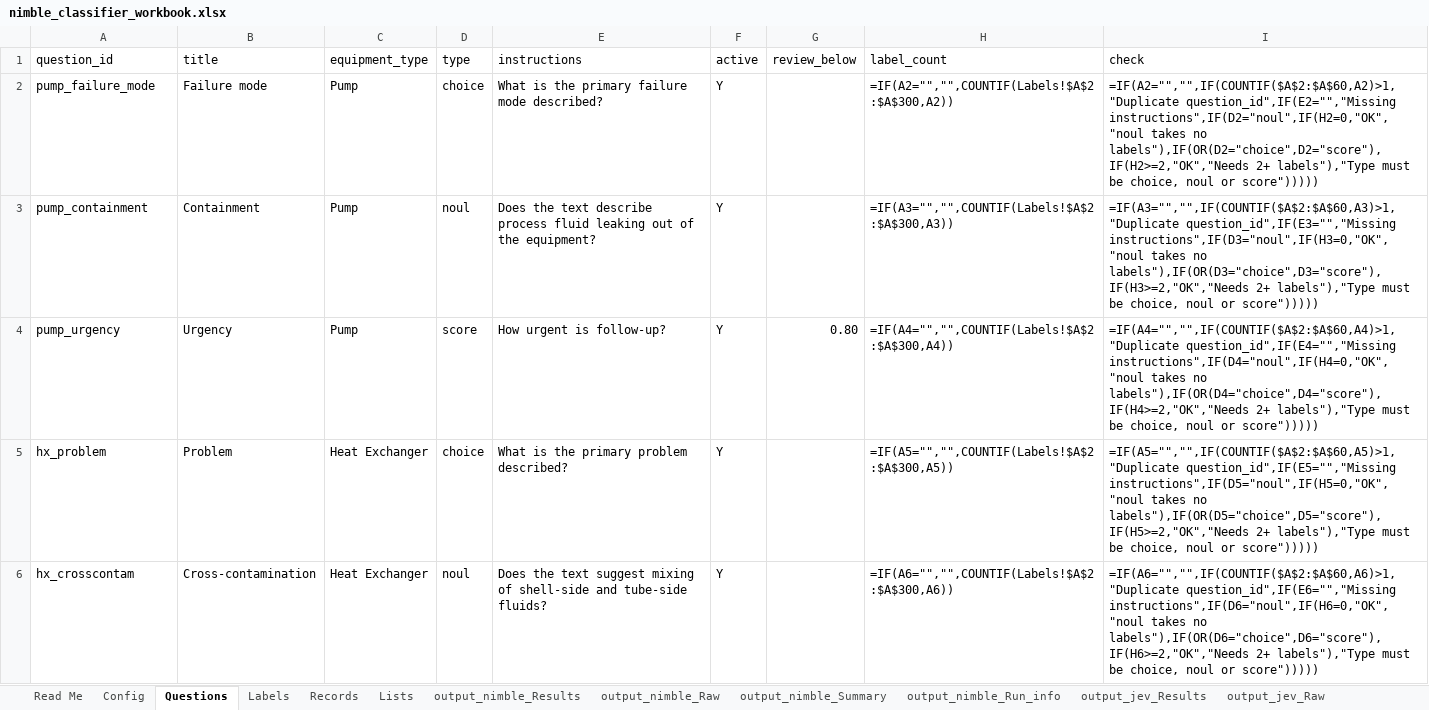
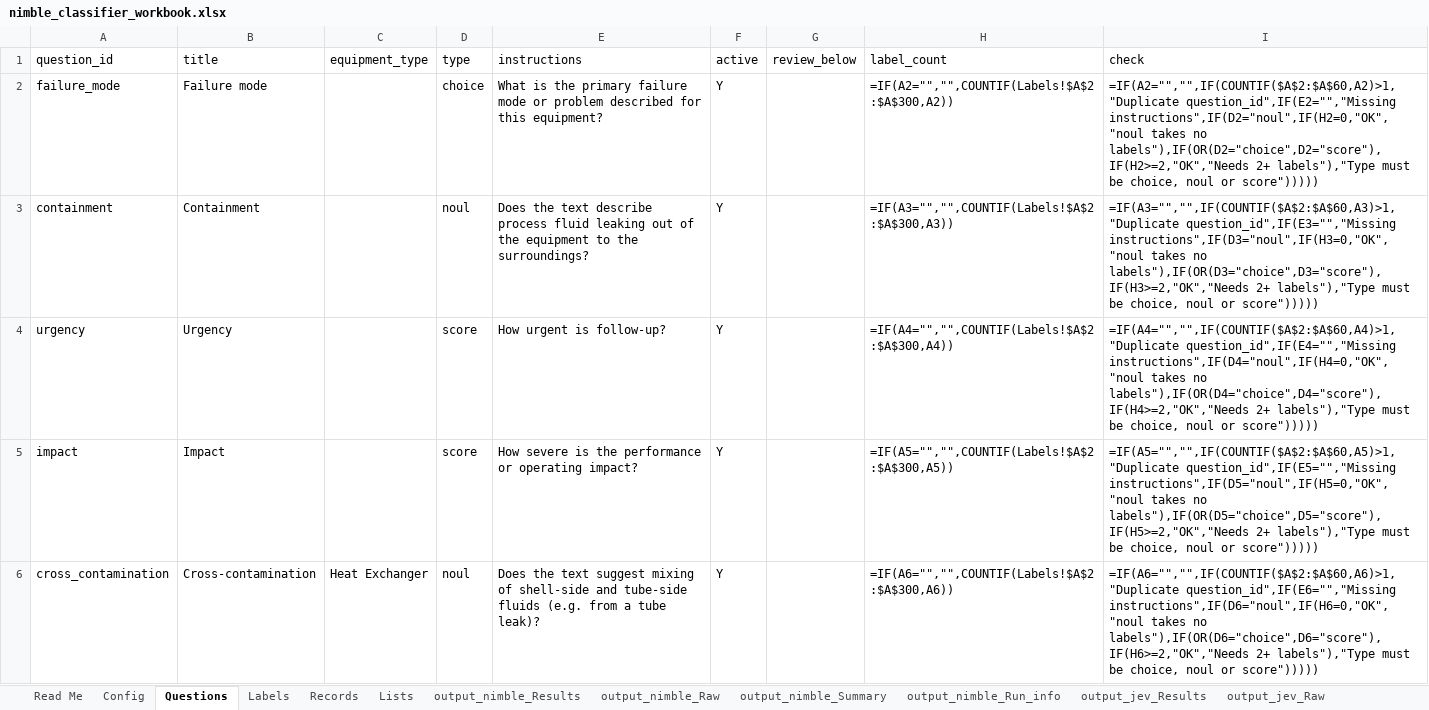
Before and after one commit to ranga291257/nimble_plant, an Excel workbook: nimble_classifier_workbook.xlsx, sheet Questions, drawn as a sheet; only a part is shown; values as stored, in another font and other column widths than the file's, no cell formats; formulas without a stored value are shown as written; conditional formats not drawn; removed rows and columns are numbered as before the commit, all else as after; the diff covers the shown part only; the diff names each change by its address in the sheet, - before the commit and + after, or states it on an @@ line.

```diff
--- a/nimble_classifier_workbook.xlsx (sheet Questions)
+++ b/nimble_classifier_workbook.xlsx (sheet Questions)
-A2 (question_id): pump_failure_mode
+A2 (question_id): failure_mode
-C2:C4 (equipment_type): Pump
+C2:C4 (equipment_type): (empty)
-E2 (instructions): …failure mode described?
+E2 (instructions): …failure mode or problem described for this equipment?
-A3 (question_id): pump_containment
+A3 (question_id): containment
-E3 (instructions): …of the equipment?
+E3 (instructions): …of the equipment to the surroundings?
-A4 (question_id): pump_urgency
+A4 (question_id): urgency
-G4 (review_below): 0.80
+G4 (review_below): (empty)
-row 5: hx_problem | Problem | Heat Exchanger | choice | What is the primary problem described? | Y |  | =IF(A5="","",COUNTIF(Labels!$A$2:$A$300,A5)) | =IF(A5="","",IF(COUNTIF($A$2:$A$60,A5)>1,"Duplicate question_id",IF(E5="","Missing instructions",IF(D5="noul",IF(H5=0,"OK","noul takes no labels"),IF(OR(D5="choice",D5="score"),IF(H5>=2,"OK","Needs 2+ labels"),"Type must be choice, noul or score")))))
+row 5: impact | Impact |  | score | How severe is the performance or operating impact? | Y |  | =IF(A5="","",COUNTIF(Labels!$A$2:$A$300,A5)) | =IF(A5="","",IF(COUNTIF($A$2:$A$60,A5)>1,"Duplicate question_id",IF(E5="","Missing instructions",IF(D5="noul",IF(H5=0,"OK","noul takes no labels"),IF(OR(D5="choice",D5="score"),IF(H5>=2,"OK","Needs 2+ labels"),"Type must be choice, noul or score")))))
-A6 (question_id): hx_crosscontam
+A6 (question_id): cross_contamination
-E6 (instructions): …and tube-side fluids?
+E6 (instructions): …and tube-side fluids (e.g. from a tube leak)?
```
Also changed, not shown: 52 removed rows and 6 edited cells elsewhere in this sheet, sheet Labels, sheet Records, sheet output_nimble_Results, sheet output_compare, sheet output_jev_Results, sheet output_nimble_Summary, 6 more sheets, cell formats, 3 other files.
